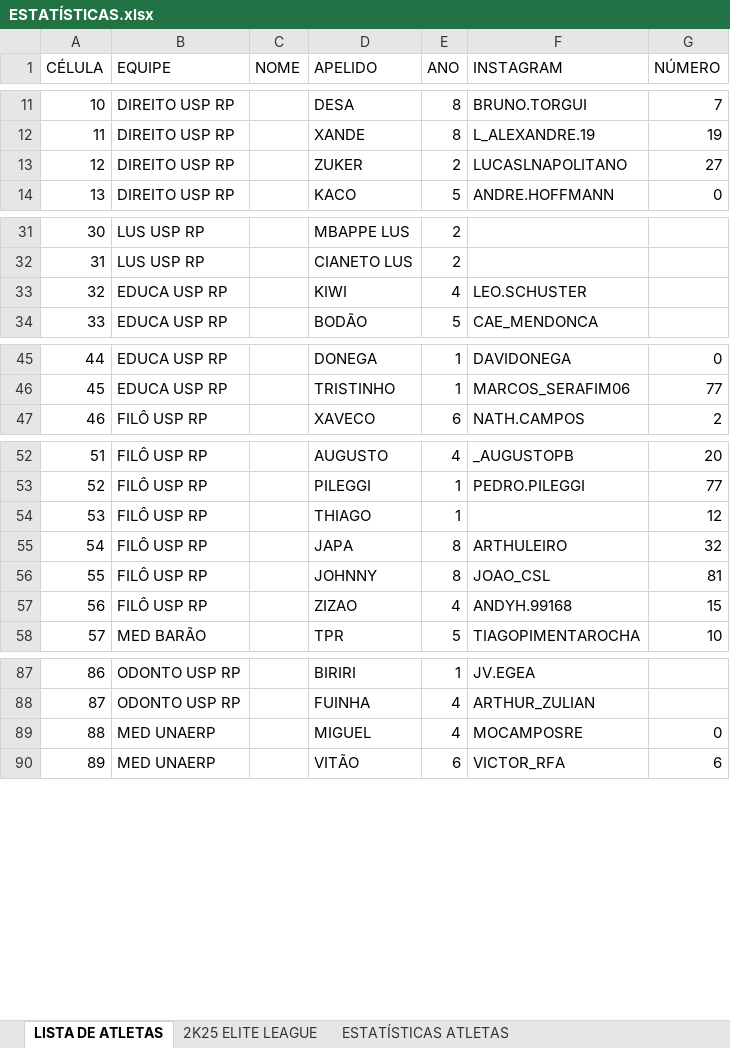
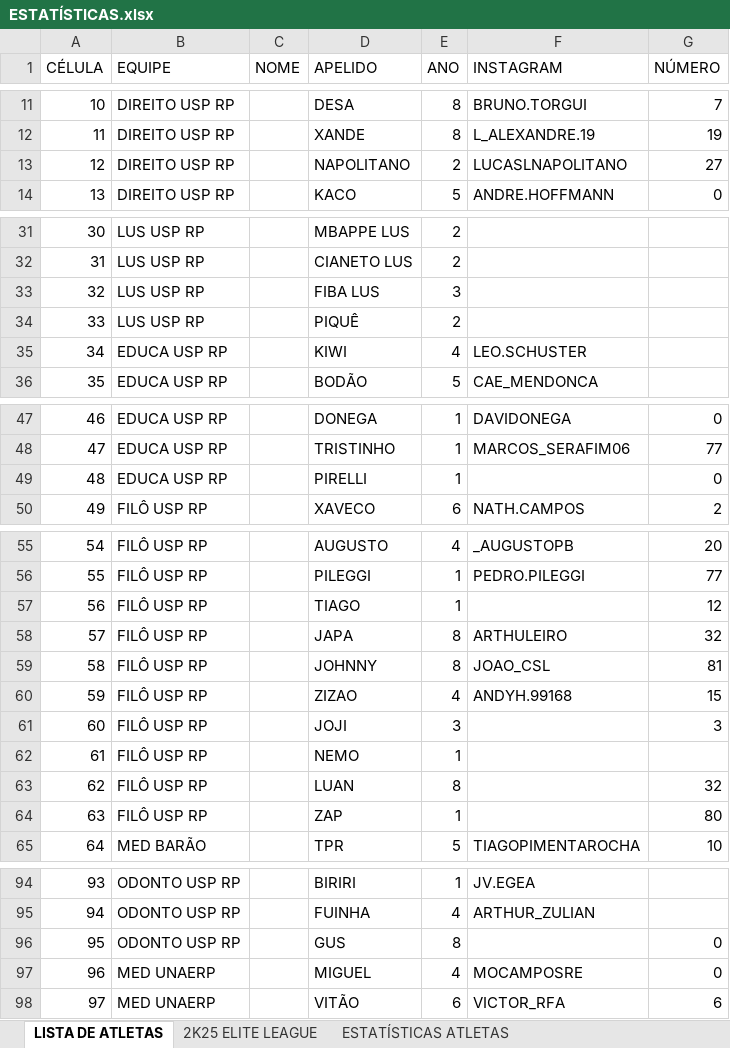
Before and after one commit to otavio-fer/EliteLeague-Dashboard, an Excel workbook: ESTATÍSTICAS.xlsx, sheet LISTA DE ATLETAS, drawn as a sheet; only a part is shown, gaps mark what is left out; values as stored, in another font and other column widths than the file's, no borders; charts and pictures and table styles not drawn; addresses are those after the commit; the diff names each change by its address in the sheet, - before the commit and + after, or states it on an @@ line.

```diff
--- a/ESTATÍSTICAS.xlsx (sheet LISTA DE ATLETAS)
+++ b/ESTATÍSTICAS.xlsx (sheet LISTA DE ATLETAS)
-D13 (APELIDO): ZUKER
+D13 (APELIDO): NAPOLITANO
+row 33: 32 | LUS USP RP |  | FIBA LUS | 3
+row 34: 33 | LUS USP RP |  | PIQUÊ | 2
@@ column A (CÉLULA) renumbered from row 35 down @@
+row 49: 48 | EDUCA USP RP |  | PIRELLI | 1 |  | 0
-D57 (APELIDO): THIAGO
+D57 (APELIDO): TIAGO
+row 61: 60 | FILÔ USP RP |  | JOJI | 3 |  | 3
+row 62: 61 | FILÔ USP RP |  | NEMO | 1
+row 63: 62 | FILÔ USP RP |  | LUAN | 8 |  | 32
+row 64: 63 | FILÔ USP RP |  | ZAP | 1 |  | 80
+row 96: 95 | ODONTO USP RP |  | GUS | 8 |  | 0
```
Also changed, not shown: sheet ESTATÍSTICAS ATLETAS, sheet 2K25 ELITE LEAGUE, sheet 2K25 EQUIPES ELITE LEAGUE, sheet ESTATÍSTICAS EQUIPES, sheet DIREITO USP RP, sheet ODONTO USP RP, 4 more sheets, formulas that keep their value, 7 other files.
